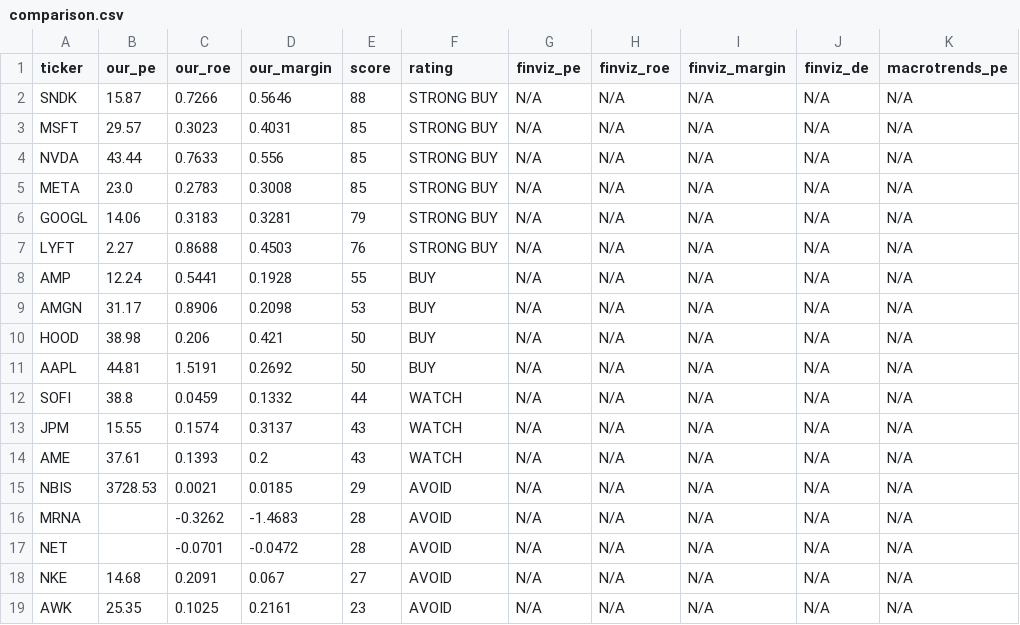
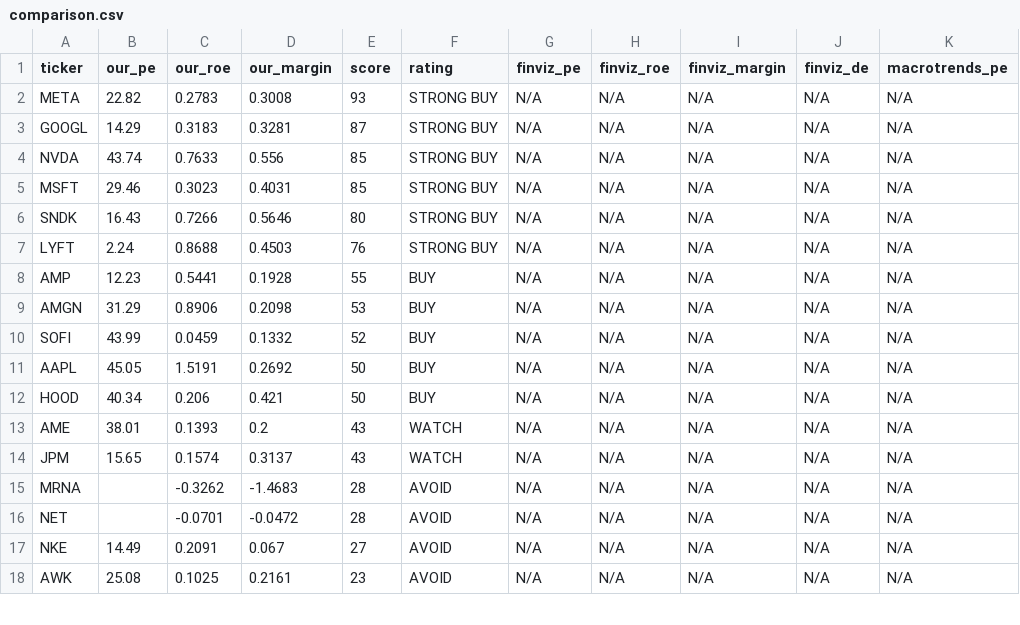
Before and after one commit to leafy-joyce-t/stock-tracker, a CSV file: data/comparison.csv, drawn as a sheet; only a part is shown; the diff covers the shown part only.

```diff
--- a/data/comparison.csv
+++ b/data/comparison.csv
@@ -1,19 +1,18 @@
 ticker,our_pe,our_roe,our_margin,score,rating,finviz_pe,finviz_roe,finviz_margin,finviz_de,macrotrends_pe
-SNDK,15.87,0.7266,0.5646,88,STRONG BUY,N/A,N/A,N/A,N/A,N/A
-MSFT,29.57,0.3023,0.4031,85,STRONG BUY,N/A,N/A,N/A,N/A,N/A
-NVDA,43.44,0.7633,0.556,85,STRONG BUY,N/A,N/A,N/A,N/A,N/A
-META,23.0,0.2783,0.3008,85,STRONG BUY,N/A,N/A,N/A,N/A,N/A
-GOOGL,14.06,0.3183,0.3281,79,STRONG BUY,N/A,N/A,N/A,N/A,N/A
-LYFT,2.27,0.8688,0.4503,76,STRONG BUY,N/A,N/A,N/A,N/A,N/A
-AMP,12.24,0.5441,0.1928,55,BUY,N/A,N/A,N/A,N/A,N/A
-AMGN,31.17,0.8906,0.2098,53,BUY,N/A,N/A,N/A,N/A,N/A
-HOOD,38.98,0.206,0.421,50,BUY,N/A,N/A,N/A,N/A,N/A
-AAPL,44.81,1.5191,0.2692,50,BUY,N/A,N/A,N/A,N/A,N/A
-SOFI,38.8,0.0459,0.1332,44,WATCH,N/A,N/A,N/A,N/A,N/A
-JPM,15.55,0.1574,0.3137,43,WATCH,N/A,N/A,N/A,N/A,N/A
-AME,37.61,0.1393,0.2,43,WATCH,N/A,N/A,N/A,N/A,N/A
-NBIS,3728.53,0.0021,0.0185,29,AVOID,N/A,N/A,N/A,N/A,N/A
+META,22.82,0.2783,0.3008,93,STRONG BUY,N/A,N/A,N/A,N/A,N/A
+GOOGL,14.29,0.3183,0.3281,87,STRONG BUY,N/A,N/A,N/A,N/A,N/A
+NVDA,43.74,0.7633,0.556,85,STRONG BUY,N/A,N/A,N/A,N/A,N/A
+MSFT,29.46,0.3023,0.4031,85,STRONG BUY,N/A,N/A,N/A,N/A,N/A
+SNDK,16.43,0.7266,0.5646,80,STRONG BUY,N/A,N/A,N/A,N/A,N/A
+LYFT,2.24,0.8688,0.4503,76,STRONG BUY,N/A,N/A,N/A,N/A,N/A
+AMP,12.23,0.5441,0.1928,55,BUY,N/A,N/A,N/A,N/A,N/A
+AMGN,31.29,0.8906,0.2098,53,BUY,N/A,N/A,N/A,N/A,N/A
+SOFI,43.99,0.0459,0.1332,52,BUY,N/A,N/A,N/A,N/A,N/A
+AAPL,45.05,1.5191,0.2692,50,BUY,N/A,N/A,N/A,N/A,N/A
+HOOD,40.34,0.206,0.421,50,BUY,N/A,N/A,N/A,N/A,N/A
+AME,38.01,0.1393,0.2,43,WATCH,N/A,N/A,N/A,N/A,N/A
+JPM,15.65,0.1574,0.3137,43,WATCH,N/A,N/A,N/A,N/A,N/A
 MRNA,,-0.3262,-1.4683,28,AVOID,N/A,N/A,N/A,N/A,N/A
 NET,,-0.0701,-0.0472,28,AVOID,N/A,N/A,N/A,N/A,N/A
-NKE,14.68,0.2091,0.067,27,AVOID,N/A,N/A,N/A,N/A,N/A
-AWK,25.35,0.1025,0.2161,23,AVOID,N/A,N/A,N/A,N/A,N/A
+NKE,14.49,0.2091,0.067,27,AVOID,N/A,N/A,N/A,N/A,N/A
+AWK,25.08,0.1025,0.2161,23,AVOID,N/A,N/A,N/A,N/A,N/A
```
Also changed, not shown: 1 added row and 6 edited cells elsewhere in this file, data/calculated_ratios.csv, data/risk_signals.csv, 23 other files.
